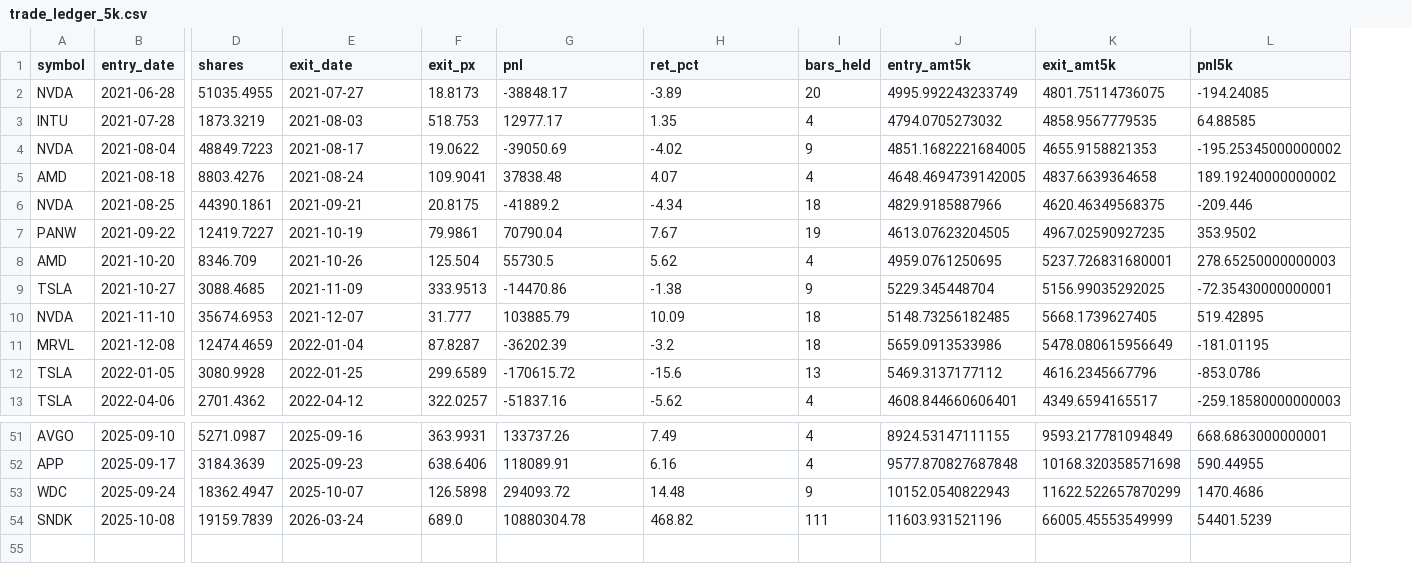
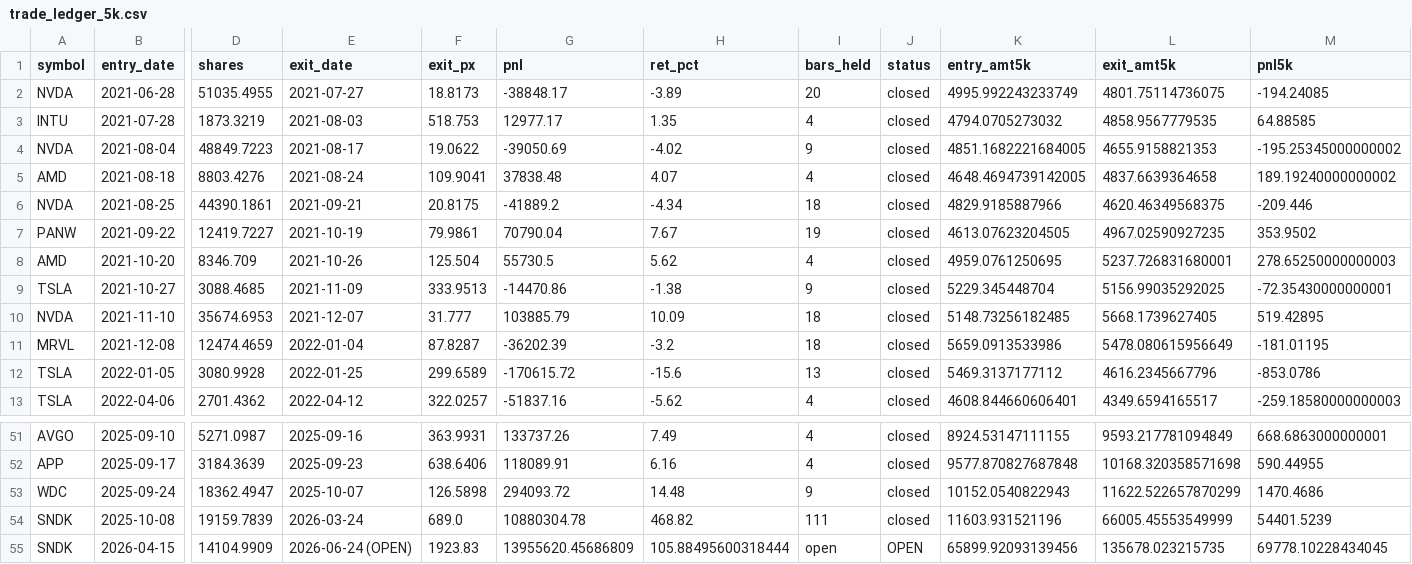
Before and after one commit to Manikanta-Reddy-Pasala/StockExperimentUS, a CSV file: exports/models/momentum_sp100/trade_ledger_5k.csv, drawn as a sheet; only a part is shown, gaps mark what is left out; rows hold the shown columns only; the diff names each change by its address in the sheet, - before the commit and + after, or states it on an @@ line.

```diff
--- a/exports/models/momentum_sp100/trade_ledger_5k.csv
+++ b/exports/models/momentum_sp100/trade_ledger_5k.csv
+column J (status), rows 2-13: all closed; rows 51-54: all closed
+row 55: SNDK | 2026-04-15 | 14104.9909 | 2026-06-24 (OPEN) | 1923.83 | 13955620.45686809 | 105.88495600318444 | open | OPEN | 65899.92093139456 | 135678.023215735 | 69778.10228434045
```
Also changed, not shown: exports/models/n40_largecap_weekly/trade_ledger_5k.csv, 2 other files.
